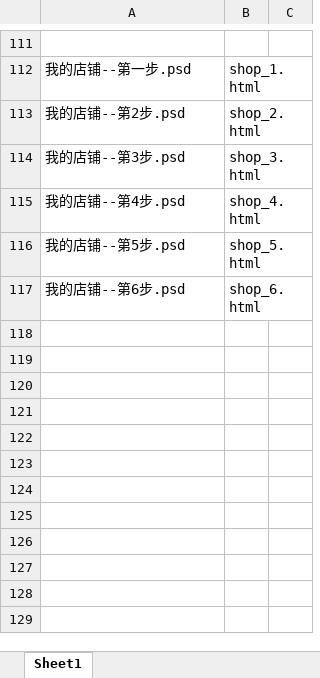
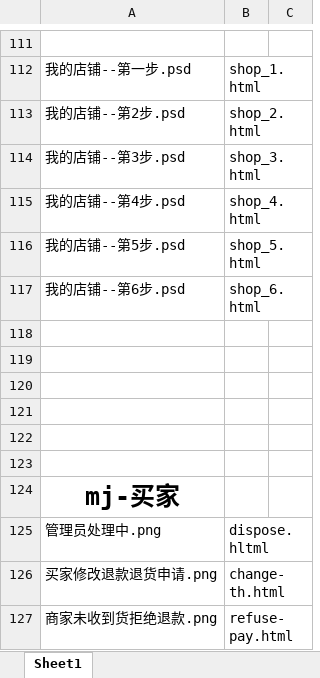
Before and after one commit to lilinchun1/weidai2.0, an Excel workbook: 页面对照表.xlsx, sheet Sheet1, drawn as a sheet; only a part is shown, gaps mark what is left out; values as stored, in another font and other column widths than the file's, no borders; the diff names each change by its address in the sheet, - before the commit and + after, or states it on an @@ line.

```diff
--- a/页面对照表.xlsx (sheet Sheet1)
+++ b/页面对照表.xlsx (sheet Sheet1)
+row 118: (empty)
+row 119: (empty)
+row 120: (empty)
+row 121: (empty)
+row 122: (empty)
+row 123: (empty)
+row 124: mj-买家
+row 125: 管理员处理中.png | dispose.hltml
+row 126: 买家修改退款退货申请.png | change-th.html
+row 127: 商家未收到货拒绝退款.png | refuse-pay.html
```
Also changed, not shown: 23 other files.
